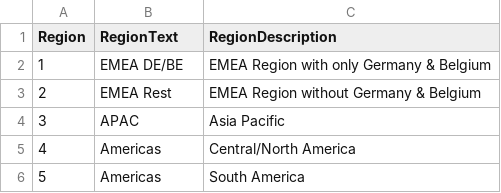
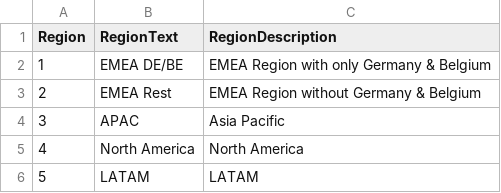
Before and after one commit to aliasad999/order-monitoring-app-services-srv, a CSV file: db/data/allorders.db-AvailableRegions.csv, drawn as a sheet.

Commit message:
fix region names

```diff
--- a/db/data/allorders.db-AvailableRegions.csv
+++ b/db/data/allorders.db-AvailableRegions.csv
@@ -4,3 +4,3 @@ Region;RegionText;RegionDescription
 3;APAC;Asia Pacific
-4;Americas;Central/North America
-5;Americas;South America
+4;North America;North America
+5;LATAM;LATAM
```
Also changed, not shown: db/data/allorders.db-AvailableRegions.texts.csv.
